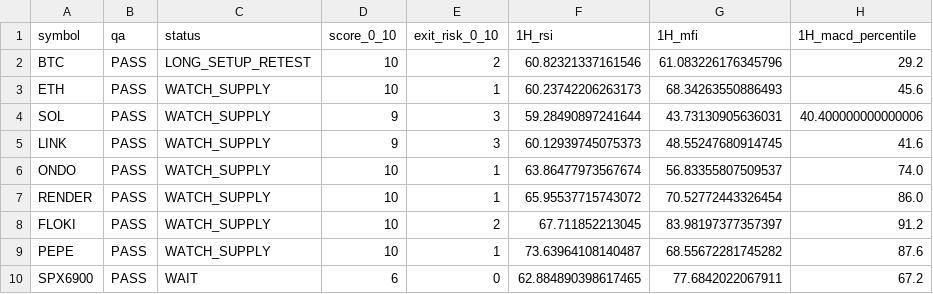
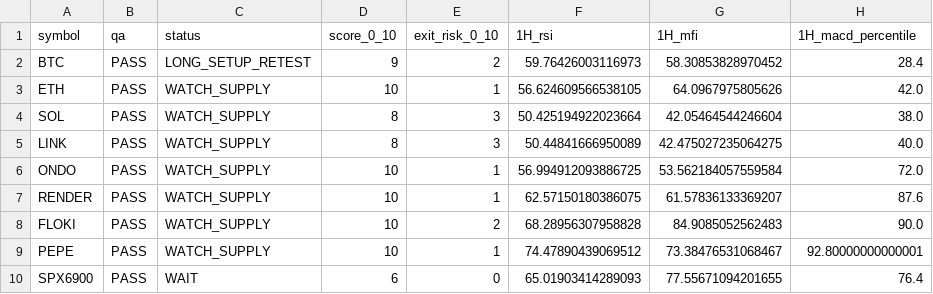
Before and after one commit to PawelKaminski12/TEST-LAB-V8, a CSV file: tactical_engine/TACTICAL_COCKPIT.csv, drawn as a sheet; only a part is shown; the diff covers the shown part only; the diff names each change by its address in the sheet, - before the commit and + after, or states it on an @@ line.

```diff
--- a/tactical_engine/TACTICAL_COCKPIT.csv
+++ b/tactical_engine/TACTICAL_COCKPIT.csv
-D2 (score_0_10): 10
+D2 (score_0_10): 9
-F2 (1H_rsi): 60.82321337161546
+F2 (1H_rsi): 59.76426003116973
-G2 (1H_mfi): 61.083226176345796
+G2 (1H_mfi): 58.30853828970452
-H2 (1H_macd_percentile): 29.2
+H2 (1H_macd_percentile): 28.4
-F3 (1H_rsi): 60.23742206263173
+F3 (1H_rsi): 56.624609566538105
-G3 (1H_mfi): 68.34263550886493
+G3 (1H_mfi): 64.0967975805626
-H3 (1H_macd_percentile): 45.6
+H3 (1H_macd_percentile): 42.0
-D4:D5 (score_0_10): 9
+D4:D5 (score_0_10): 8
-F4 (1H_rsi): 59.28490897241644
+F4 (1H_rsi): 50.425194922023664
-G4 (1H_mfi): 43.73130905636031
+G4 (1H_mfi): 42.05464544246604
-H4 (1H_macd_percentile): 40.400000000000006
+H4 (1H_macd_percentile): 38.0
-F5 (1H_rsi): 60.12939745075373
+F5 (1H_rsi): 50.44841666950089
-G5 (1H_mfi): 48.55247680914745
+G5 (1H_mfi): 42.475027235064275
-H5 (1H_macd_percentile): 41.6
+H5 (1H_macd_percentile): 40.0
-F6 (1H_rsi): 63.86477973567674
+F6 (1H_rsi): 56.994912093886725
-G6 (1H_mfi): 56.83355807509537
+G6 (1H_mfi): 53.562184057559584
-H6 (1H_macd_percentile): 74.0
+H6 (1H_macd_percentile): 72.0
-F7 (1H_rsi): 65.95537715743072
+F7 (1H_rsi): 62.57150180386075
-G7 (1H_mfi): 70.52772443326454
+G7 (1H_mfi): 61.57836133369207
-H7 (1H_macd_percentile): 86.0
+H7 (1H_macd_percentile): 87.6
-F8 (1H_rsi): 67.711852213045
+F8 (1H_rsi): 68.28956307958828
-G8 (1H_mfi): 83.98197377357397
+G8 (1H_mfi): 84.9085052562483
-H8 (1H_macd_percentile): 91.2
+H8 (1H_macd_percentile): 90.0
-F9 (1H_rsi): 73.63964108140487
+F9 (1H_rsi): 74.47890439069512
-G9 (1H_mfi): 68.55672281745282
+G9 (1H_mfi): 73.38476531068467
-H9 (1H_macd_percentile): 87.6
+H9 (1H_macd_percentile): 92.80000000000001
-F10 (1H_rsi): 62.884890398617465
+F10 (1H_rsi): 65.01903414289093
-G10 (1H_mfi): 77.6842022067911
+G10 (1H_mfi): 77.55671094201655
-H10 (1H_macd_percentile): 67.2
+H10 (1H_macd_percentile): 76.4
```
Also changed, not shown: 21 edited cells elsewhere in this file, tactical_engine/AVAXUSDT_1H.csv, tactical_engine/AWEUSDT_1H.csv, 15 other files.
